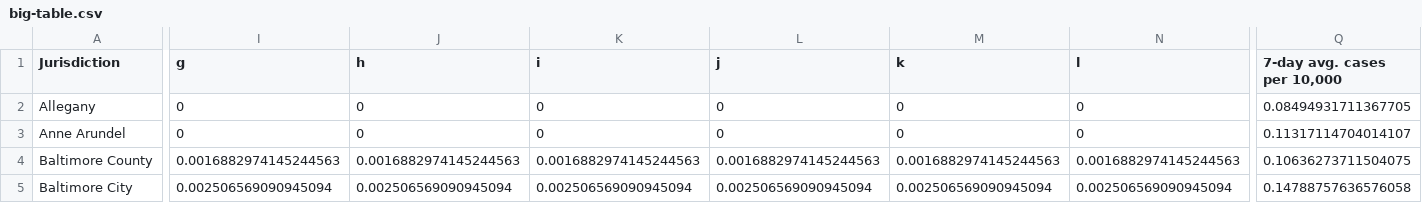
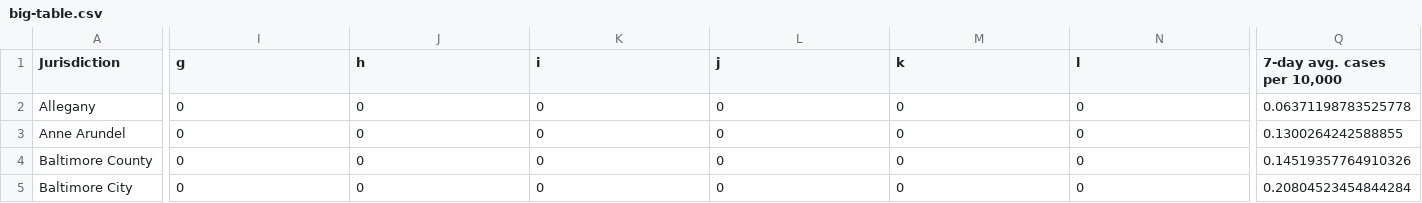
Before and after one commit to Baltimore-Sun/md-covid-scraper, a CSV file: big-table.csv, drawn as a sheet; only a part is shown, gaps mark what is left out; the diff covers the shown part only; the diff names each change by its address in the sheet, - before the commit and + after, or states it on an @@ line.

```diff
--- a/big-table.csv
+++ b/big-table.csv
-Q2 (7-day avg. cases per 10,000): 0.08494931711367705
+Q2 (7-day avg. cases per 10,000): 0.06371198783525778
-Q3 (7-day avg. cases per 10,000): 0.11317114704014107
+Q3 (7-day avg. cases per 10,000): 0.1300264242588855
-I4 (g): 0.0016882974145244563
+I4 (g): 0
-J4 (h): 0.0016882974145244563
+J4 (h): 0
-K4 (i): 0.0016882974145244563
+K4 (i): 0
-L4 (j): 0.0016882974145244563
+L4 (j): 0
-M4 (k): 0.0016882974145244563
+M4 (k): 0
-N4 (l): 0.0016882974145244563
+N4 (l): 0
-Q4 (7-day avg. cases per 10,000): 0.10636273711504075
+Q4 (7-day avg. cases per 10,000): 0.14519357764910326
-I5 (g): 0.002506569090945094
+I5 (g): 0
-J5 (h): 0.002506569090945094
+J5 (h): 0
-K5 (i): 0.002506569090945094
+K5 (i): 0
-L5 (j): 0.002506569090945094
+L5 (j): 0
-M5 (k): 0.002506569090945094
+M5 (k): 0
-N5 (l): 0.002506569090945094
+N5 (l): 0
-Q5 (7-day avg. cases per 10,000): 0.14788757636576058
+Q5 (7-day avg. cases per 10,000): 0.20804523454844284
```
Also changed, not shown: 86 edited cells elsewhere in this file, age_graphic.csv, graphic-top.csv, 4 other files.
